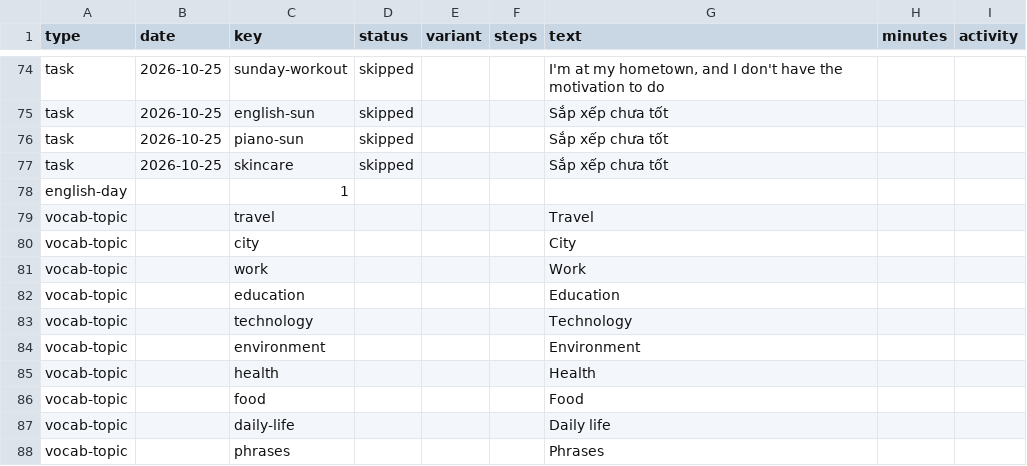
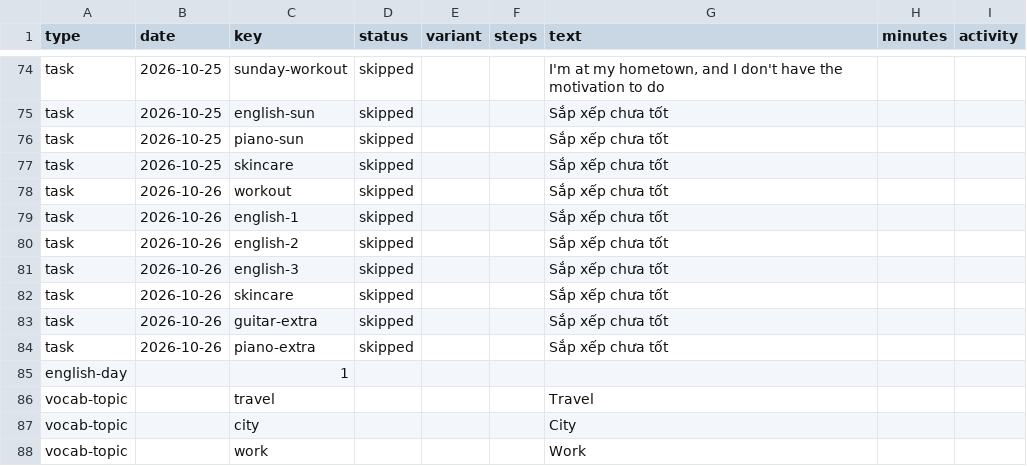
Before and after one commit to kennytruong06/client-ui-my-profile-react-web-project, a CSV file: src/data/journal/journal.csv, drawn as a sheet; only a part is shown, gaps mark what is left out; the shorter side is filled out with more unchanged rows.

```diff
--- a/src/data/journal/journal.csv
+++ b/src/data/journal/journal.csv
@@ -77,2 +77,9 @@ task,2026-10-25,piano-sun,skipped,,,Sắp xếp chưa tốt,,
 task,2026-10-25,skincare,skipped,,,Sắp xếp chưa tốt,,
+task,2026-10-26,workout,skipped,,,Sắp xếp chưa tốt,,
+task,2026-10-26,english-1,skipped,,,Sắp xếp chưa tốt,,
+task,2026-10-26,english-2,skipped,,,Sắp xếp chưa tốt,,
+task,2026-10-26,english-3,skipped,,,Sắp xếp chưa tốt,,
+task,2026-10-26,skincare,skipped,,,Sắp xếp chưa tốt,,
+task,2026-10-26,guitar-extra,skipped,,,Sắp xếp chưa tốt,,
+task,2026-10-26,piano-extra,skipped,,,Sắp xếp chưa tốt,,
 english-day,,1,,,,,,
```
